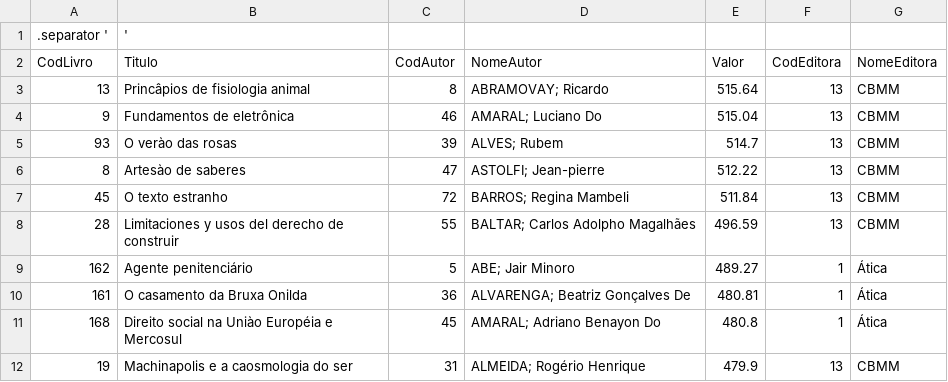
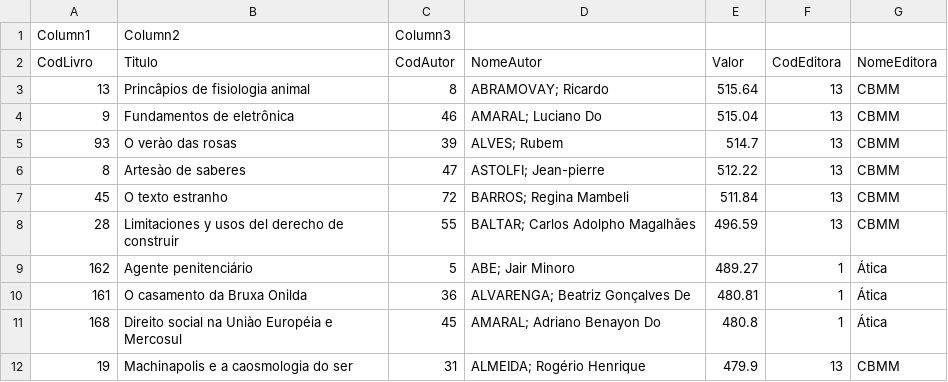
Before and after one commit to ZXIIK-YO/data_analytics, a CSV file: Sprint 2/Exercícios/SQL/Execícios Compass/01 - 10 livros mais caros.csv, drawn as a sheet; removed rows and columns are numbered as before the commit, all else as after; the diff names each change by its address in the sheet, - before the commit and + after, or states it on an @@ line.

Commit message:
Update 01 - 10 livros mais caros.csv

```diff
--- a/Sprint 2/Exercícios/SQL/Execícios Compass/01 - 10 livros mais caros.csv
+++ b/Sprint 2/Exercícios/SQL/Execícios Compass/01 - 10 livros mais caros.csv
-row 1: .separator ' | '
+row 1: Column1 | Column2 | Column3
```
